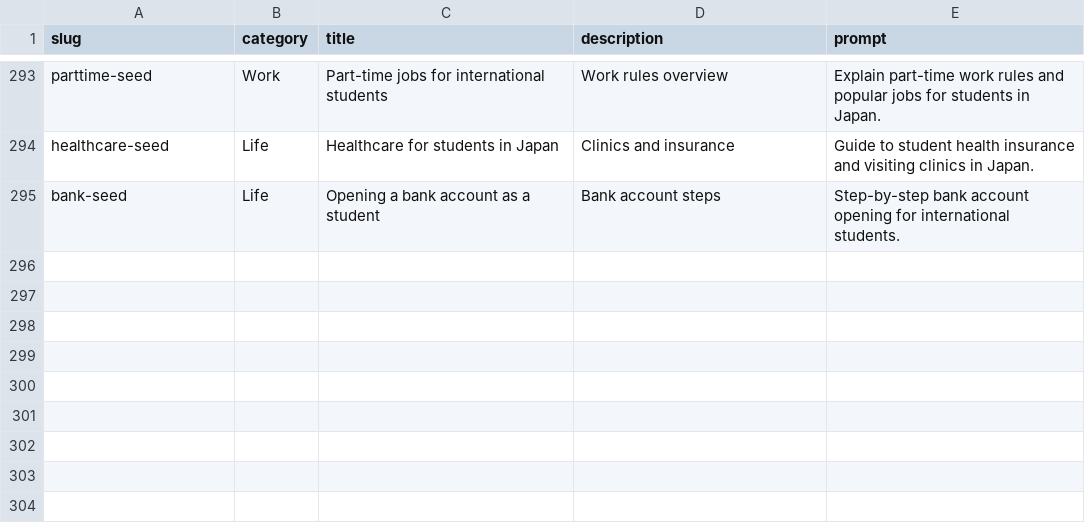
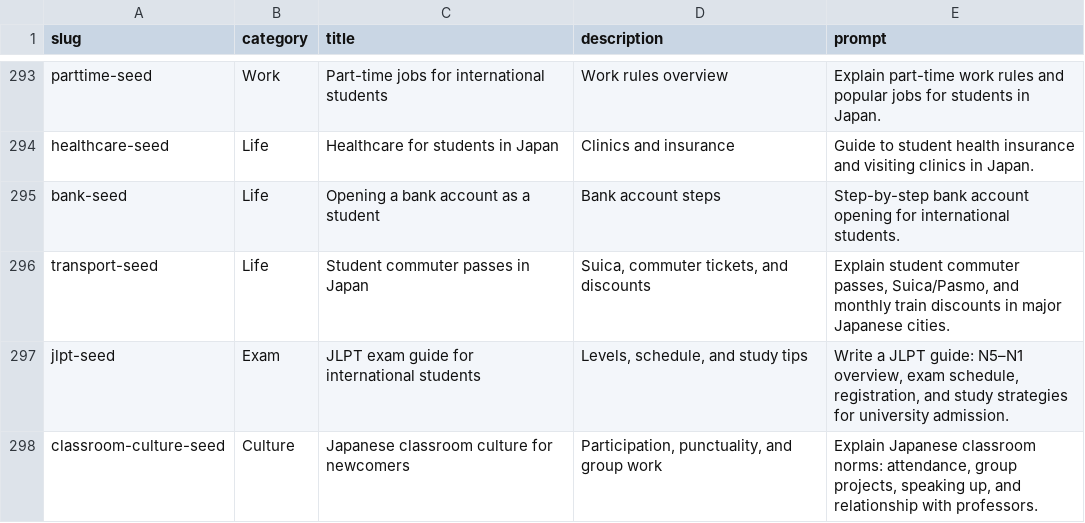
Before and after one commit to starful/jpcampus, a CSV file: data/guide_topics.csv, drawn as a sheet; only a part is shown, gaps mark what is left out; the diff names each change by its address in the sheet, - before the commit and + after, or states it on an @@ line.

```diff
--- a/data/guide_topics.csv
+++ b/data/guide_topics.csv
+row 296: transport-seed | Life | Student commuter passes in Japan | Suica, commuter tickets, and discounts | Explain student commuter passes, Suica/Pasmo, and monthly train discounts in major Japanese cities.
+row 297: jlpt-seed | Exam | JLPT exam guide for international students | Levels, schedule, and study tips | Write a JLPT guide: N5–N1 overview, exam schedule, registration, and study strategies for university admission.
+row 298: classroom-culture-seed | Culture | Japanese classroom culture for newcomers | Participation, punctuality, and group work | Explain Japanese classroom norms: attendance, group projects, speaking up, and relationship with professors.
```
